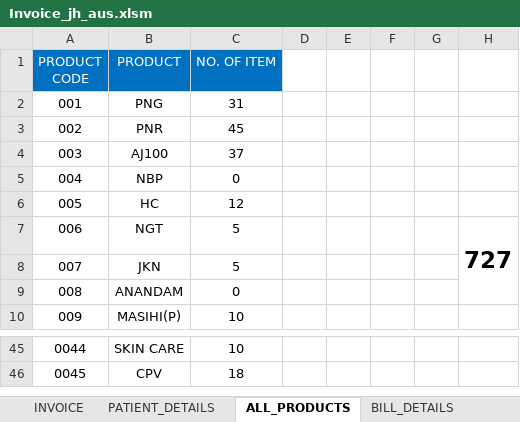
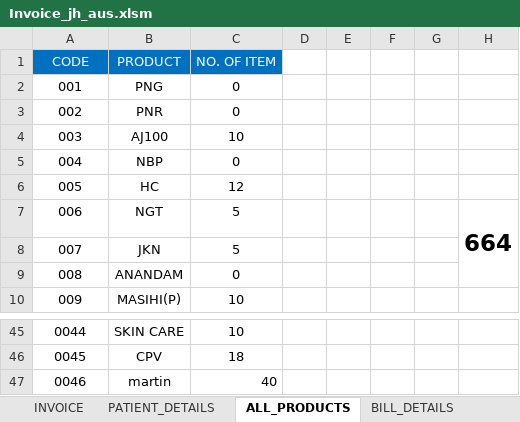
Before and after one commit to Talib111/IMP_EXCEL, an Excel workbook: Invoice_jh_aus.xlsm, sheet ALL_PRODUCTS, drawn as a sheet; only a part is shown, gaps mark what is left out; values as stored, in another font and other column widths than the file's, no borders; conditional formats not drawn; the diff names each change by its address in the sheet, - before the commit and + after, or states it on an @@ line.

```diff
--- a/Invoice_jh_aus.xlsm (sheet ALL_PRODUCTS)
+++ b/Invoice_jh_aus.xlsm (sheet ALL_PRODUCTS)
@@ column A (CODE) renumbered in row 1 @@
-C2 (NO. OF ITEM): 31
+C2 (NO. OF ITEM): 0
-C3 (NO. OF ITEM): 45
+C3 (NO. OF ITEM): 0
-C4 (NO. OF ITEM): 37
+C4 (NO. OF ITEM): 10
-H7: 727
+H7: 664
+row 47: 0046 | martin | 40
```
Also changed, not shown: sheet PATIENT_DETAILS, sheet INVOICE, sheet BILL_DETAILS, sheet RAW_BILL, charts or pictures, DAILY TARGET STATUS.xlsx, SKILLS.xlsx.
